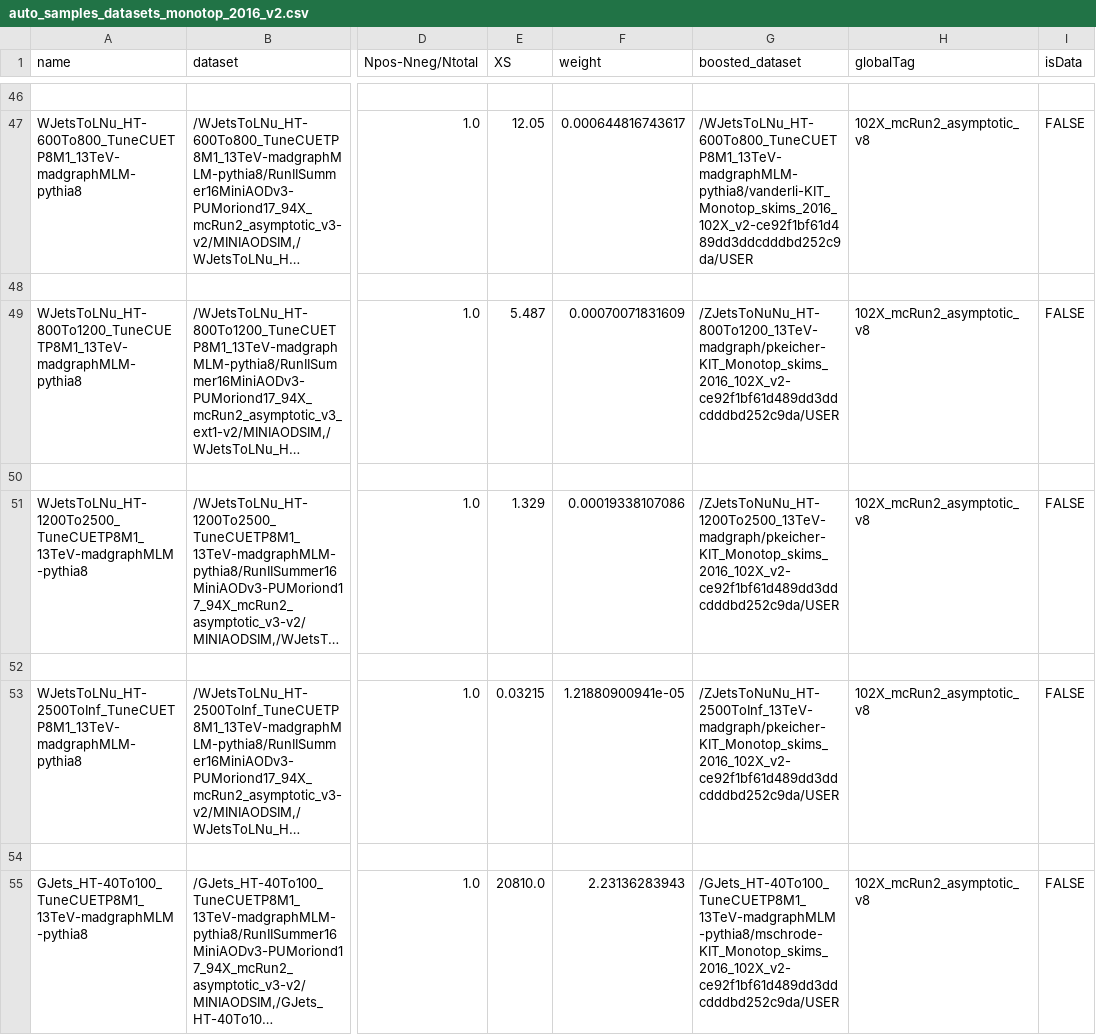
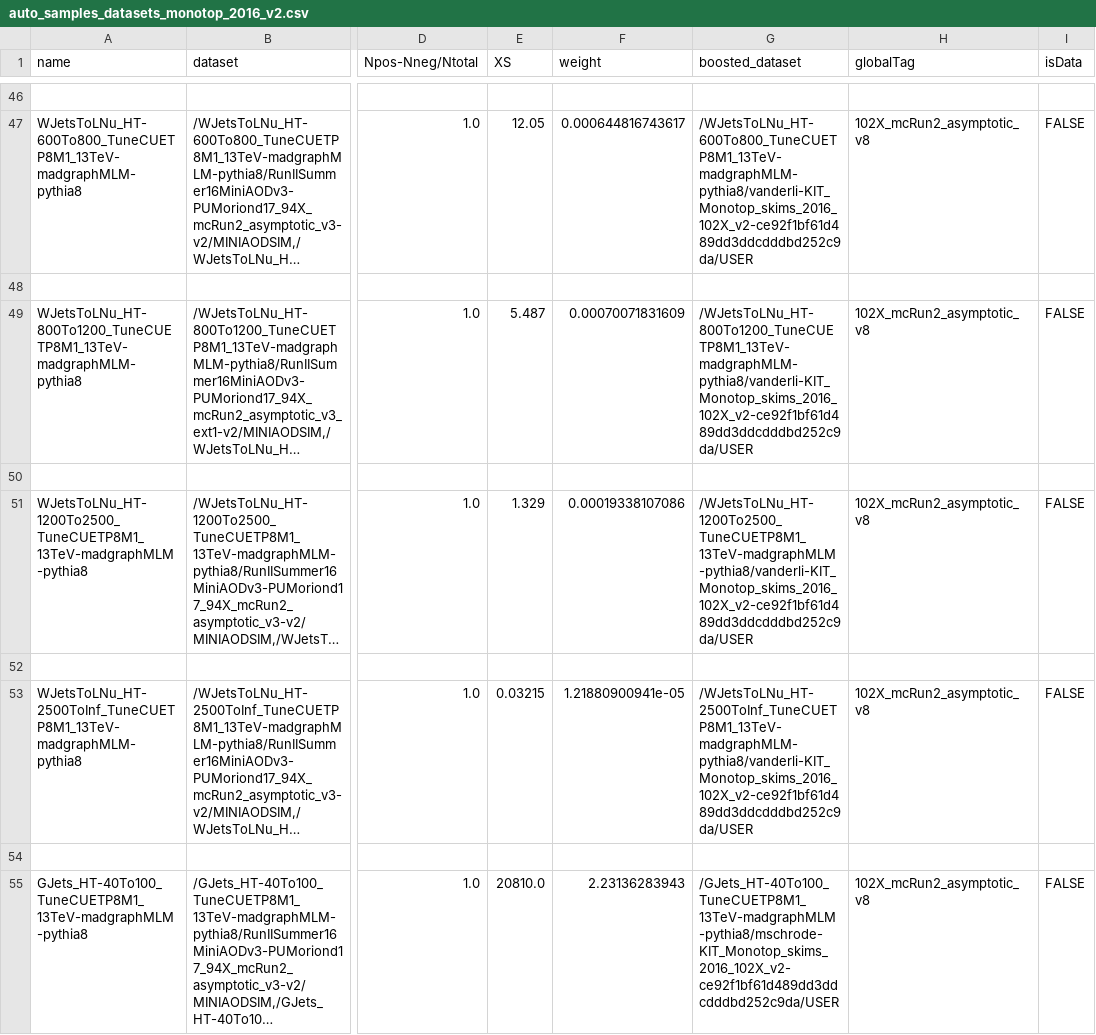
Before and after one commit to kit-cn-cms/BoostedAnalyzer_runscripts_NAF, a CSV file: auto_samples_datasets_monotop_2016_v2.csv, drawn as a sheet; only a part is shown, gaps mark what is left out; long unchanged cells end in …; the diff names each change by its address in the sheet, - before the commit and + after, or states it on an @@ line.

Commit message:
correct more incorrect samples

```diff
--- a/auto_samples_datasets_monotop_2016_v2.csv
+++ b/auto_samples_datasets_monotop_2016_v2.csv
-G49 (boosted_dataset): /ZJetsToNuNu_HT-800To1200_13TeV-madgraph/pkeicher-KIT_Monotop_skims_2016_102X_v2-ce92f1bf61d489dd3ddcdddbd252c9da/USER
+G49 (boosted_dataset): /WJetsToLNu_HT-800To1200_TuneCUETP8M1_13TeV-madgraphMLM-pythia8/vanderli-KIT_Monotop_skims_2016_102X_v2-ce92f1bf61d489dd3ddcdddbd252c9da/USER
-G51 (boosted_dataset): /ZJetsToNuNu_HT-1200To2500_13TeV-madgraph/pkeicher-KIT_Monotop_skims_2016_102X_v2-ce92f1bf61d489dd3ddcdddbd252c9da/USER
+G51 (boosted_dataset): /WJetsToLNu_HT-1200To2500_TuneCUETP8M1_13TeV-madgraphMLM-pythia8/vanderli-KIT_Monotop_skims_2016_102X_v2-ce92f1bf61d489dd3ddcdddbd252c9da/USER
-G53 (boosted_dataset): /ZJetsToNuNu_HT-2500ToInf_13TeV-madgraph/pkeicher-KIT_Monotop_skims_2016_102X_v2-ce92f1bf61d489dd3ddcdddbd252c9da/USER
+G53 (boosted_dataset): /WJetsToLNu_HT-2500ToInf_TuneCUETP8M1_13TeV-madgraphMLM-pythia8/vanderli-KIT_Monotop_skims_2016_102X_v2-ce92f1bf61d489dd3ddcdddbd252c9da/USER
```
